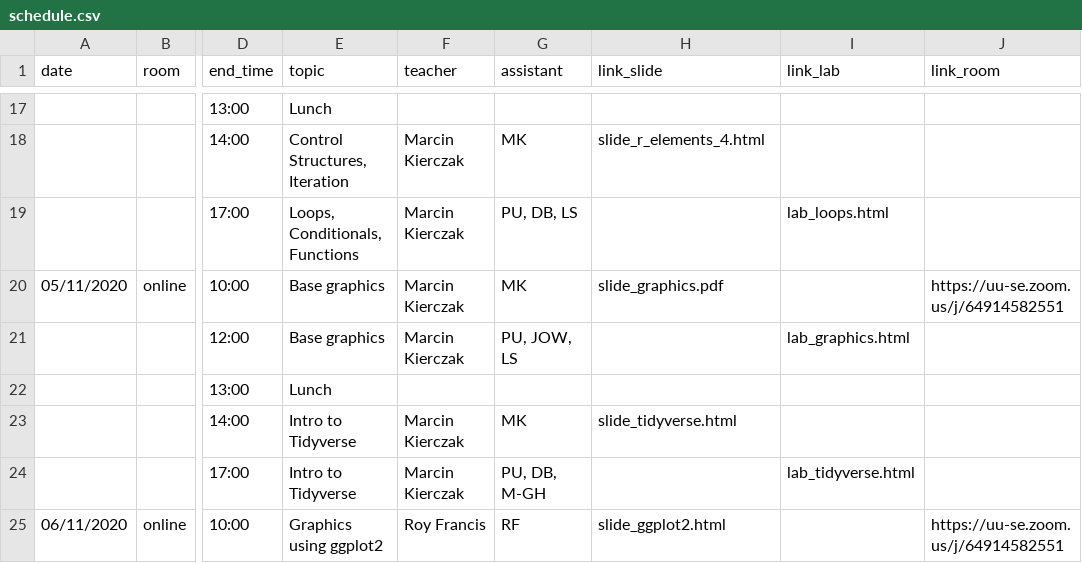
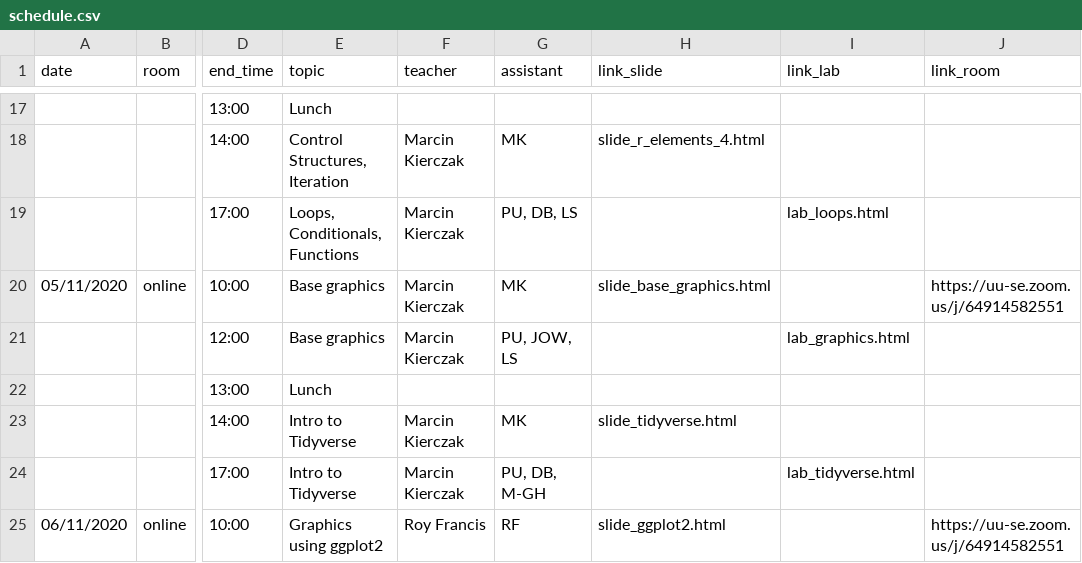
Before and after one commit to NBISweden/workshop-r, a CSV file: schedule.csv, drawn as a sheet; only a part is shown, gaps mark what is left out; the diff names each change by its address in the sheet, - before the commit and + after, or states it on an @@ line.

Commit message:
updated base graphics

```diff
--- a/schedule.csv
+++ b/schedule.csv
-H20 (link_slide): slide_graphics.pdf
+H20 (link_slide): slide_base_graphics.html
```
Also changed, not shown: 8 other files.
